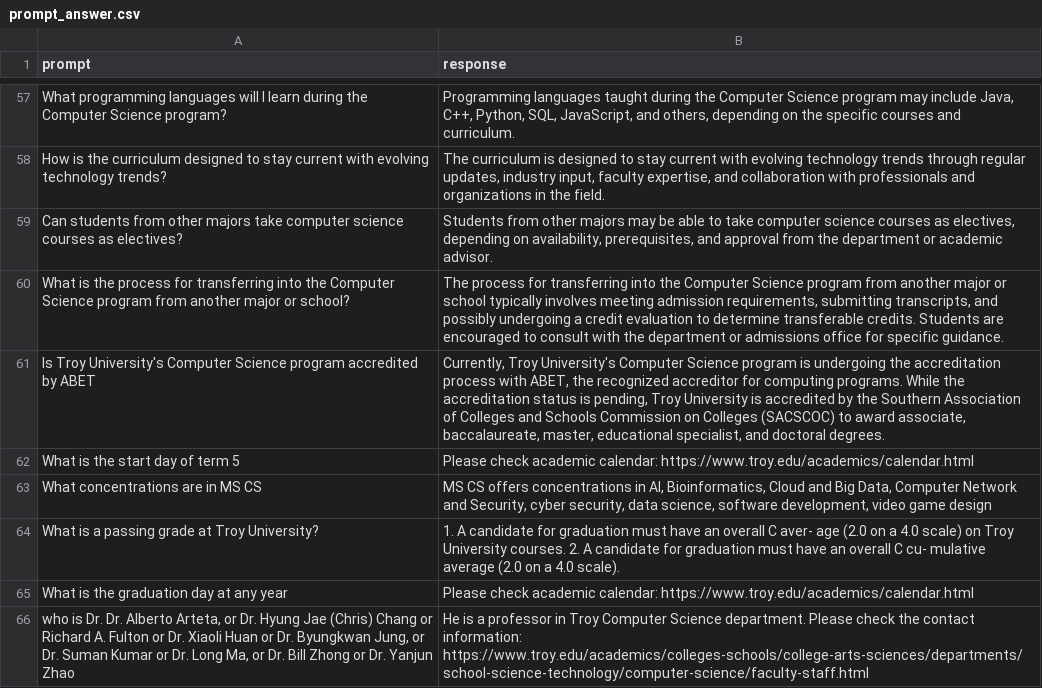
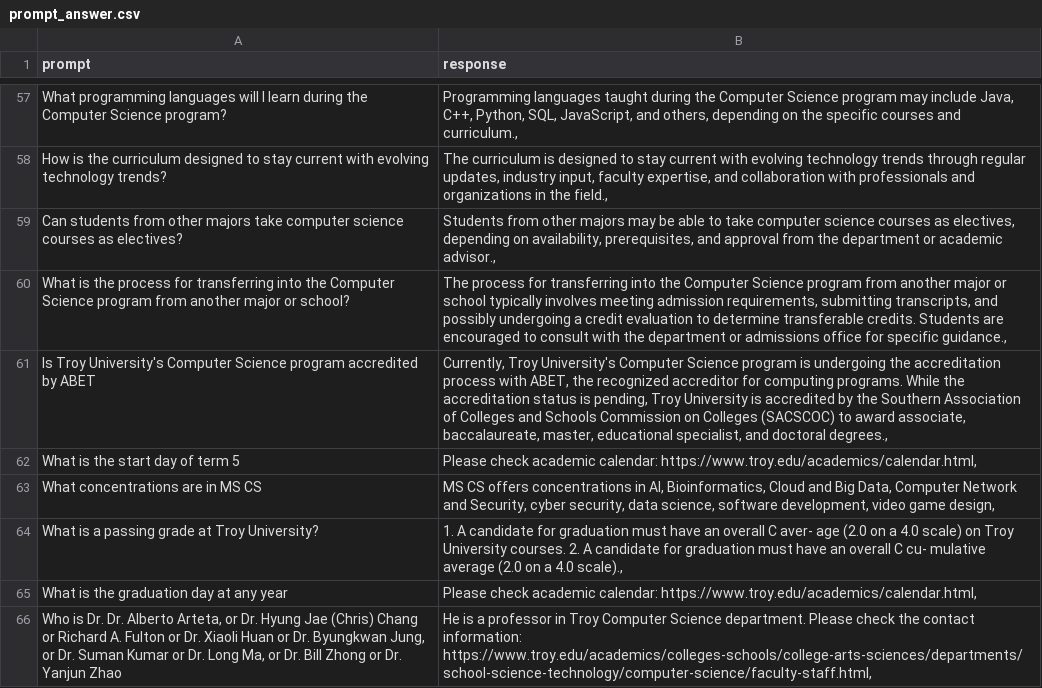
Before and after one commit to DavidL10189/NLP-RD, a CSV file: RAGDocuments/prompt_answer.csv, drawn as a sheet; only a part is shown, gaps mark what is left out; the diff covers the shown part only; the diff names each change by its address in the sheet, - before the commit and + after, or states it on an @@ line.

```diff
--- a/RAGDocuments/prompt_answer.csv
+++ b/RAGDocuments/prompt_answer.csv
-B57 (response): …courses and curriculum.
+B57 (response): …courses and curriculum.,
-B58 (response): …in the field.
+B58 (response): …in the field.,
-B59 (response): …or academic advisor.
+B59 (response): …or academic advisor.,
-B60 (response): …for specific guidance.
+B60 (response): …for specific guidance.,
-B61 (response): …and doctoral degrees.
+B61 (response): …and doctoral degrees.,
-B62 (response): …academic calendar: https://www.troy.edu/academics/calendar.html
+B62 (response): …academic calendar: https://www.troy.edu/academics/calendar.html,
-B63 (response): …video game design
+B63 (response): …video game design,
-B64 (response): …a 4.0 scale).
+B64 (response): …a 4.0 scale).,
-B65 (response): …academic calendar: https://www.troy.edu/academics/calendar.html
+B65 (response): …academic calendar: https://www.troy.edu/academics/calendar.html,
-A66 (prompt): who is Dr.…
+A66 (prompt): Who is Dr.…
-B66 (response): …contact information: https://www.troy.edu/academics/colleges-schools/college-arts-sciences/departments/school-science-technology/computer-science/faculty-staff.html
+B66 (response): …contact information: https://www.troy.edu/academics/colleges-schools/college-arts-sciences/departments/school-science-technology/computer-science/faculty-staff.html,
```
Also changed, not shown: 54 edited cells elsewhere in this file, 2 other files.
